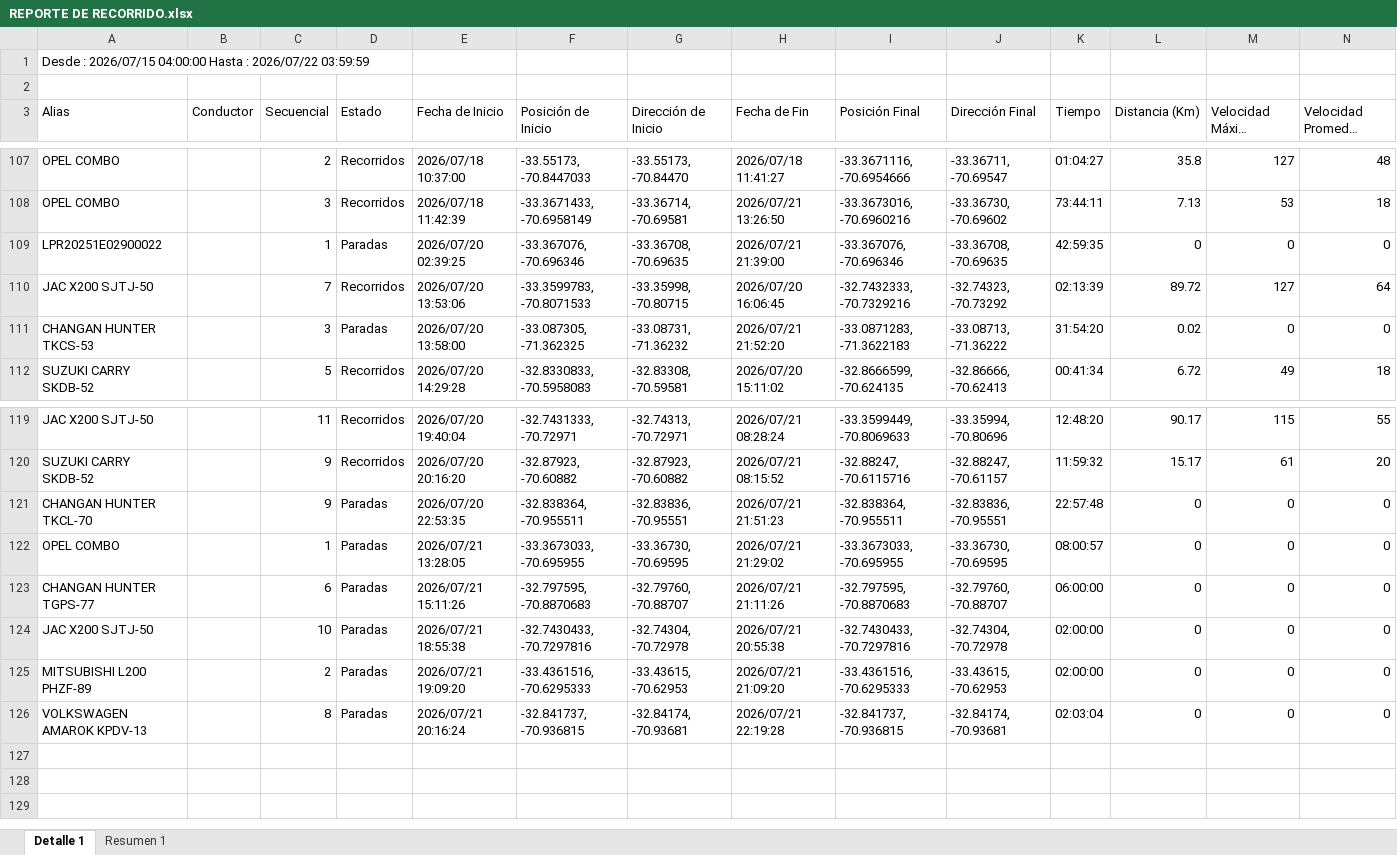
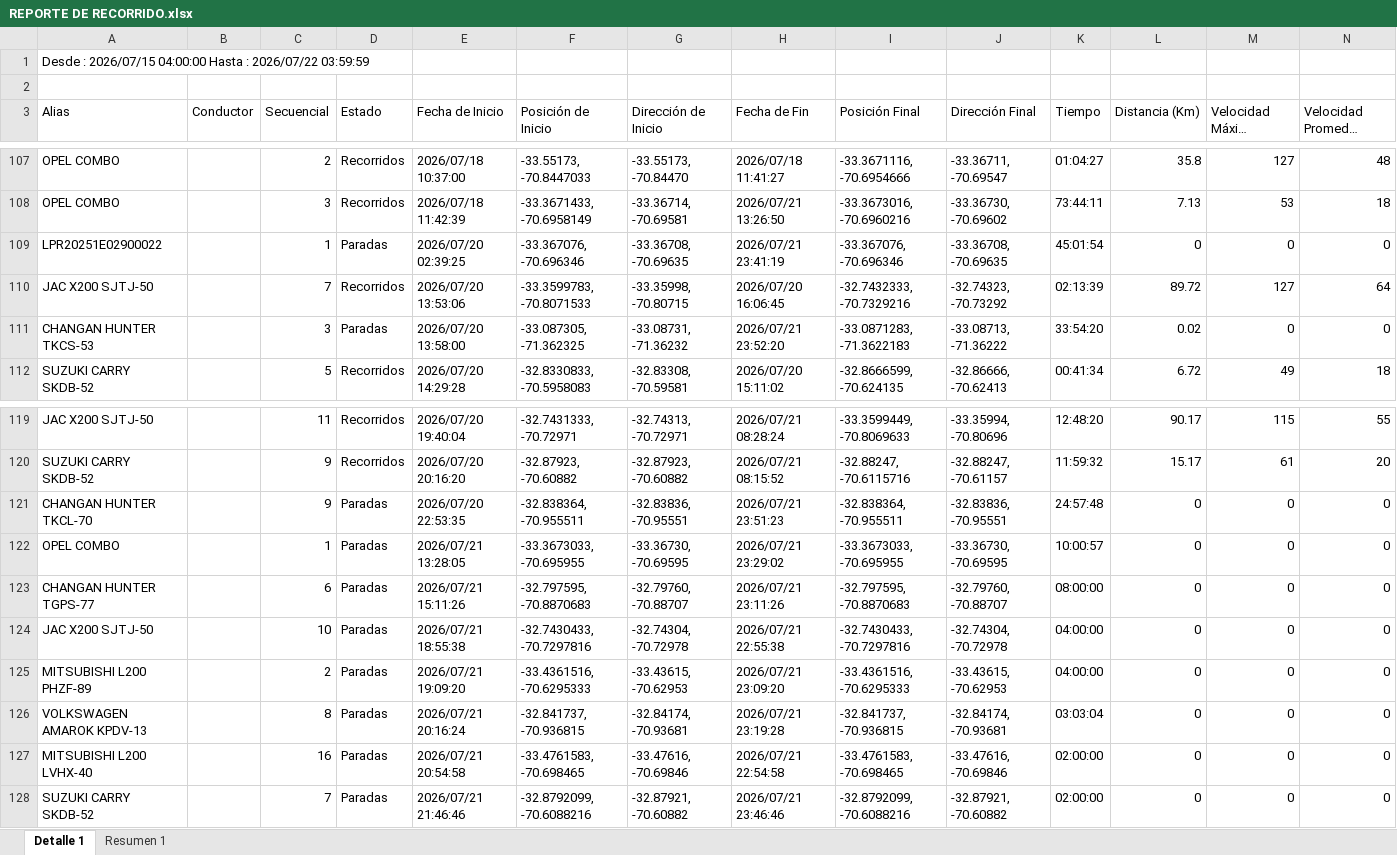
Before and after one commit to WurfelSPA/tracklink-visibility, an Excel workbook: REPORTE DE RECORRIDO.xlsx, sheet Detalle 1, drawn as a sheet; only a part is shown, gaps mark what is left out; long unchanged cells end in …; values as stored, in another font and other column widths than the file's, no borders; the diff covers the shown part only; the diff names each change by its address in the sheet, - before the commit and + after, or states it on an @@ line.

```diff
--- a/REPORTE DE RECORRIDO.xlsx (sheet Detalle 1)
+++ b/REPORTE DE RECORRIDO.xlsx (sheet Detalle 1)
-H109 (Fecha de Fin): 2026/07/21 21:39:00
+H109 (Fecha de Fin): 2026/07/21 23:41:19
-K109 (Tiempo): 42:59:35
+K109 (Tiempo): 45:01:54
-H111 (Fecha de Fin): 2026/07/21 21:52:20
+H111 (Fecha de Fin): 2026/07/21 23:52:20
-K111 (Tiempo): 31:54:20
+K111 (Tiempo): 33:54:20
-H121 (Fecha de Fin): 2026/07/21 21:51:23
+H121 (Fecha de Fin): 2026/07/21 23:51:23
-K121 (Tiempo): 22:57:48
+K121 (Tiempo): 24:57:48
-H122 (Fecha de Fin): 2026/07/21 21:29:02
+H122 (Fecha de Fin): 2026/07/21 23:29:02
-K122 (Tiempo): 08:00:57
+K122 (Tiempo): 10:00:57
-H123 (Fecha de Fin): 2026/07/21 21:11:26
+H123 (Fecha de Fin): 2026/07/21 23:11:26
-K123 (Tiempo): 06:00:00
+K123 (Tiempo): 08:00:00
-H124 (Fecha de Fin): 2026/07/21 20:55:38
+H124 (Fecha de Fin): 2026/07/21 22:55:38
-K124:K125 (Tiempo): 02:00:00
+K124:K125 (Tiempo): 04:00:00
-H125 (Fecha de Fin): 2026/07/21 21:09:20
+H125 (Fecha de Fin): 2026/07/21 23:09:20
-H126 (Fecha de Fin): 2026/07/21 22:19:28
+H126 (Fecha de Fin): 2026/07/21 23:19:28
-K126 (Tiempo): 02:03:04
+K126 (Tiempo): 03:03:04
+row 127: MITSUBISHI L200 LVHX-40 |  | 16 | Paradas | 2026/07/21 20:54:58 | -33.4761583, -70.698465 | -33.47616, -70.69846 | 2026/07/21 22:54:58 | -33.4761583, -70.698465 | -33.47616, -70.69846 | 02:00:00 | 0 | 0 | 0
+row 128: SUZUKI CARRY SKDB-52 |  | 7 | Paradas | 2026/07/21 21:46:46 | -32.8792099, -70.6088216 | -32.87921, -70.60882 | 2026/07/21 23:46:46 | -32.8792099, -70.6088216 | -32.87921, -70.60882 | 02:00:00 | 0 | 0 | 0
```
Also changed, not shown: 16 edited cells elsewhere in this sheet, sheet Resumen 1.
